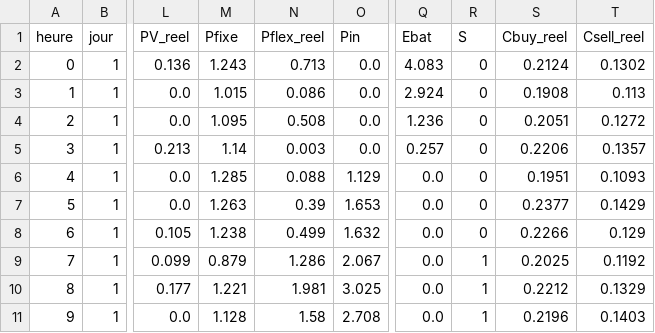
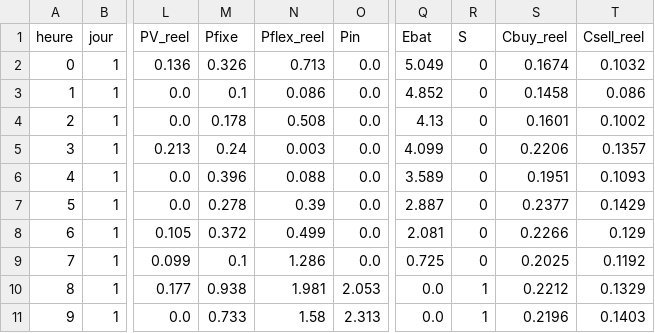
Before and after one commit to paulemilebar/Projet-Dassault-Smart-Building, a CSV file: energy_planner/data/raw/donnees_reelles_2026-03-01.csv, drawn as a sheet; only a part is shown, gaps mark what is left out; the diff covers the shown part only; the diff names each change by its address in the sheet, - before the commit and + after, or states it on an @@ line.

```diff
--- a/energy_planner/data/raw/donnees_reelles_2026-03-01.csv
+++ b/energy_planner/data/raw/donnees_reelles_2026-03-01.csv
-M2 (Pfixe): 1.243
+M2 (Pfixe): 0.326
-Q2 (Ebat): 4.083
+Q2 (Ebat): 5.049
-S2 (Cbuy_reel): 0.2124
+S2 (Cbuy_reel): 0.1674
-T2 (Csell_reel): 0.1302
+T2 (Csell_reel): 0.1032
-M3 (Pfixe): 1.015
+M3 (Pfixe): 0.1
-Q3 (Ebat): 2.924
+Q3 (Ebat): 4.852
-S3 (Cbuy_reel): 0.1908
+S3 (Cbuy_reel): 0.1458
-T3 (Csell_reel): 0.113
+T3 (Csell_reel): 0.086
-M4 (Pfixe): 1.095
+M4 (Pfixe): 0.178
-Q4 (Ebat): 1.236
+Q4 (Ebat): 4.13
-S4 (Cbuy_reel): 0.2051
+S4 (Cbuy_reel): 0.1601
-T4 (Csell_reel): 0.1272
+T4 (Csell_reel): 0.1002
-M5 (Pfixe): 1.14
+M5 (Pfixe): 0.24
-Q5 (Ebat): 0.257
+Q5 (Ebat): 4.099
-M6 (Pfixe): 1.285
+M6 (Pfixe): 0.396
-O6 (Pin): 1.129
+O6 (Pin): 0.0
-Q6 (Ebat): 0.0
+Q6 (Ebat): 3.589
-M7 (Pfixe): 1.263
+M7 (Pfixe): 0.278
-O7 (Pin): 1.653
+O7 (Pin): 0.0
-Q7 (Ebat): 0.0
+Q7 (Ebat): 2.887
-M8 (Pfixe): 1.238
+M8 (Pfixe): 0.372
-O8 (Pin): 1.632
+O8 (Pin): 0.0
-Q8 (Ebat): 0.0
+Q8 (Ebat): 2.081
-M9 (Pfixe): 0.879
+M9 (Pfixe): 0.1
-O9 (Pin): 2.067
+O9 (Pin): 0.0
-Q9 (Ebat): 0.0
+Q9 (Ebat): 0.725
-R9 (S): 1
+R9 (S): 0
-M10 (Pfixe): 1.221
+M10 (Pfixe): 0.938
-O10 (Pin): 3.025
+O10 (Pin): 2.053
-M11 (Pfixe): 1.128
+M11 (Pfixe): 0.733
-O11 (Pin): 2.708
+O11 (Pin): 2.313
```
Also changed, not shown: 45 edited cells elsewhere in this file, energy_planner/data/historic/donnees_predites_historique.csv, energy_planner/data/historic/donnees_reelles_historique.csv, 39 other files.
